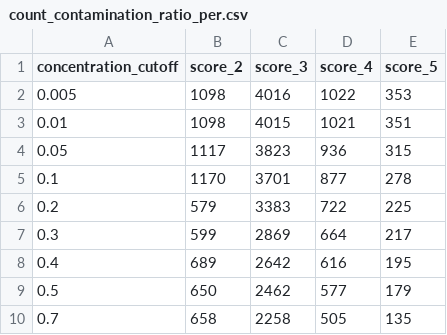
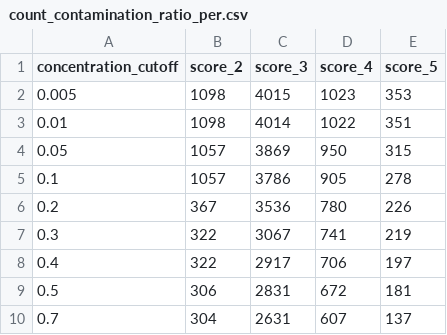
Before and after one commit to mjy/cgq, a CSV file: out/csv/count_contamination_ratio_per.csv, drawn as a sheet; only a part is shown; the diff covers the shown part only.

Commit message:
try scores with "ratio" approach"

```diff
--- a/out/csv/count_contamination_ratio_per.csv
+++ b/out/csv/count_contamination_ratio_per.csv
@@ -1,10 +1,10 @@
 concentration_cutoff,score_2,score_3,score_4,score_5
-0.005,1098,4016,1022,353
-0.01,1098,4015,1021,351
-0.05,1117,3823,936,315
-0.1,1170,3701,877,278
-0.2,579,3383,722,225
-0.3,599,2869,664,217
-0.4,689,2642,616,195
-0.5,650,2462,577,179
-0.7,658,2258,505,135
+0.005,1098,4015,1023,353
+0.01,1098,4014,1022,351
+0.05,1057,3869,950,315
+0.1,1057,3786,905,278
+0.2,367,3536,780,226
+0.3,322,3067,741,219
+0.4,322,2917,706,197
+0.5,306,2831,672,181
+0.7,304,2631,607,137
```
Also changed, not shown: 20 edited cells elsewhere in this file, 4 other files.
